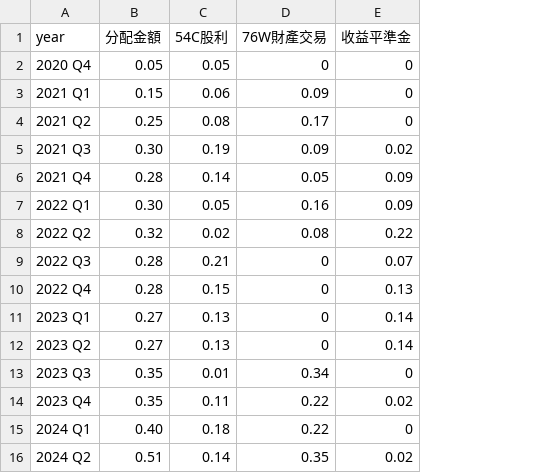
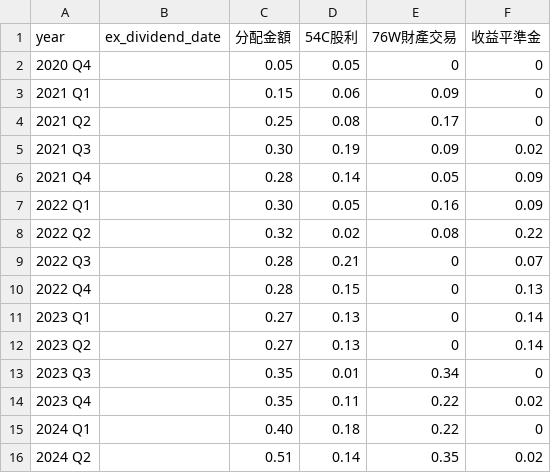
Before and after one commit to danny50610/danny50610.github.io, a CSV file: _data/stock_00878.csv, drawn as a sheet; the diff names each change by its address in the sheet, - before the commit and + after, or states it on an @@ line.

```diff
--- a/_data/stock_00878.csv
+++ b/_data/stock_00878.csv
+column B (ex_dividend_date), empty
```
Also changed, not shown: 1 other file.
